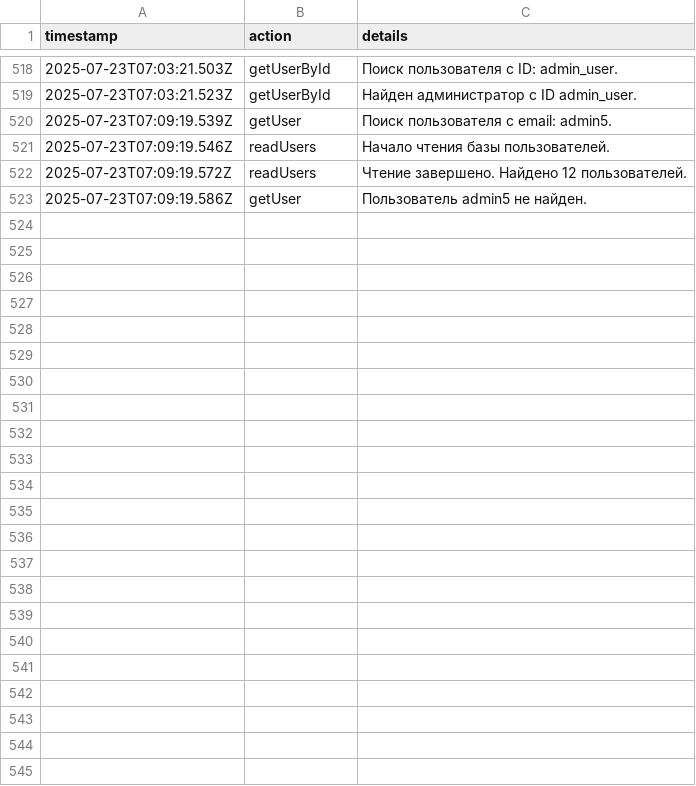
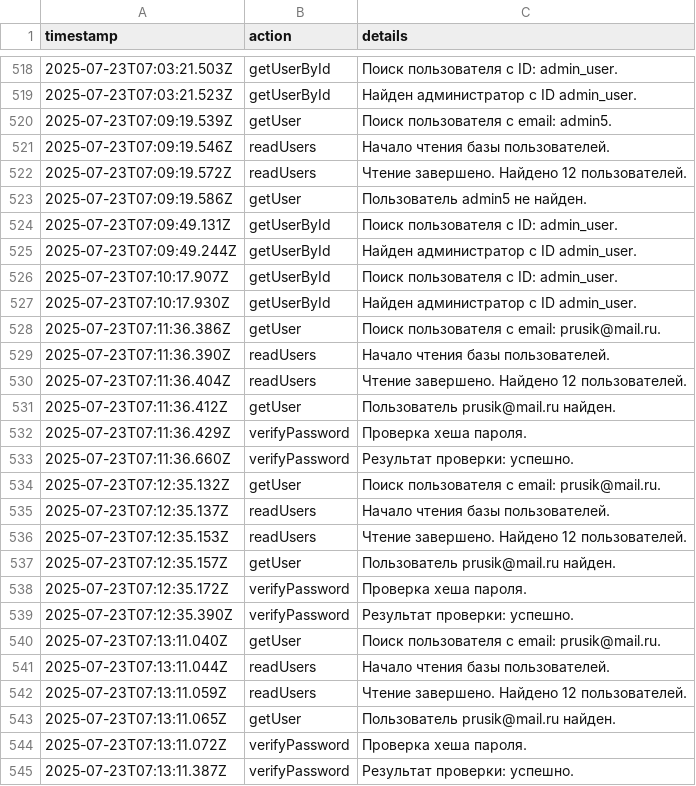
Before and after one commit to tekotik/wc, a CSV file: src/lib/logs.csv, drawn as a sheet; only a part is shown, gaps mark what is left out.

```diff
--- a/src/lib/logs.csv
+++ b/src/lib/logs.csv
@@ -523 +523,23 @@ timestamp,action,details
 2025-07-23T07:09:19.586Z,getUser,Пользователь admin5 не найден.
+2025-07-23T07:09:49.131Z,getUserById,Поиск пользователя с ID: admin_user.
+2025-07-23T07:09:49.244Z,getUserById,Найден администратор с ID admin_user.
+2025-07-23T07:10:17.907Z,getUserById,Поиск пользователя с ID: admin_user.
+2025-07-23T07:10:17.930Z,getUserById,Найден администратор с ID admin_user.
+2025-07-23T07:11:36.386Z,getUser,Поиск пользователя с email: prusik@mail.ru.
+2025-07-23T07:11:36.390Z,readUsers,Начало чтения базы пользователей.
+2025-07-23T07:11:36.404Z,readUsers,Чтение завершено. Найдено 12 пользователей.
+2025-07-23T07:11:36.412Z,getUser,Пользователь prusik@mail.ru найден.
+2025-07-23T07:11:36.429Z,verifyPassword,Проверка хеша пароля.
+2025-07-23T07:11:36.660Z,verifyPassword,Результат проверки: успешно.
+2025-07-23T07:12:35.132Z,getUser,Поиск пользователя с email: prusik@mail.ru.
+2025-07-23T07:12:35.137Z,readUsers,Начало чтения базы пользователей.
+2025-07-23T07:12:35.153Z,readUsers,Чтение завершено. Найдено 12 пользователей.
+2025-07-23T07:12:35.157Z,getUser,Пользователь prusik@mail.ru найден.
+2025-07-23T07:12:35.172Z,verifyPassword,Проверка хеша пароля.
+2025-07-23T07:12:35.390Z,verifyPassword,Результат проверки: успешно.
+2025-07-23T07:13:11.040Z,getUser,Поиск пользователя с email: prusik@mail.ru.
+2025-07-23T07:13:11.044Z,readUsers,Начало чтения базы пользователей.
+2025-07-23T07:13:11.059Z,readUsers,Чтение завершено. Найдено 12 пользователей.
+2025-07-23T07:13:11.065Z,getUser,Пользователь prusik@mail.ru найден.
+2025-07-23T07:13:11.072Z,verifyPassword,Проверка хеша пароля.
+2025-07-23T07:13:11.387Z,verifyPassword,Результат проверки: успешно.
```
Also changed, not shown: 3 other files.
